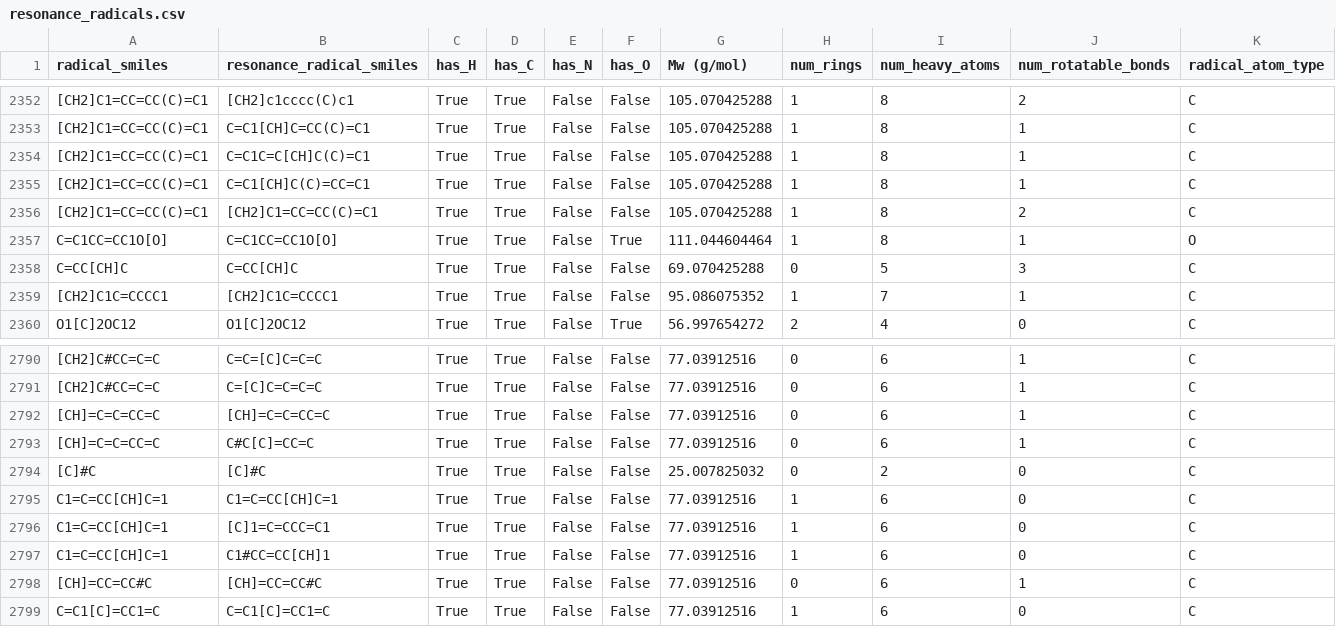
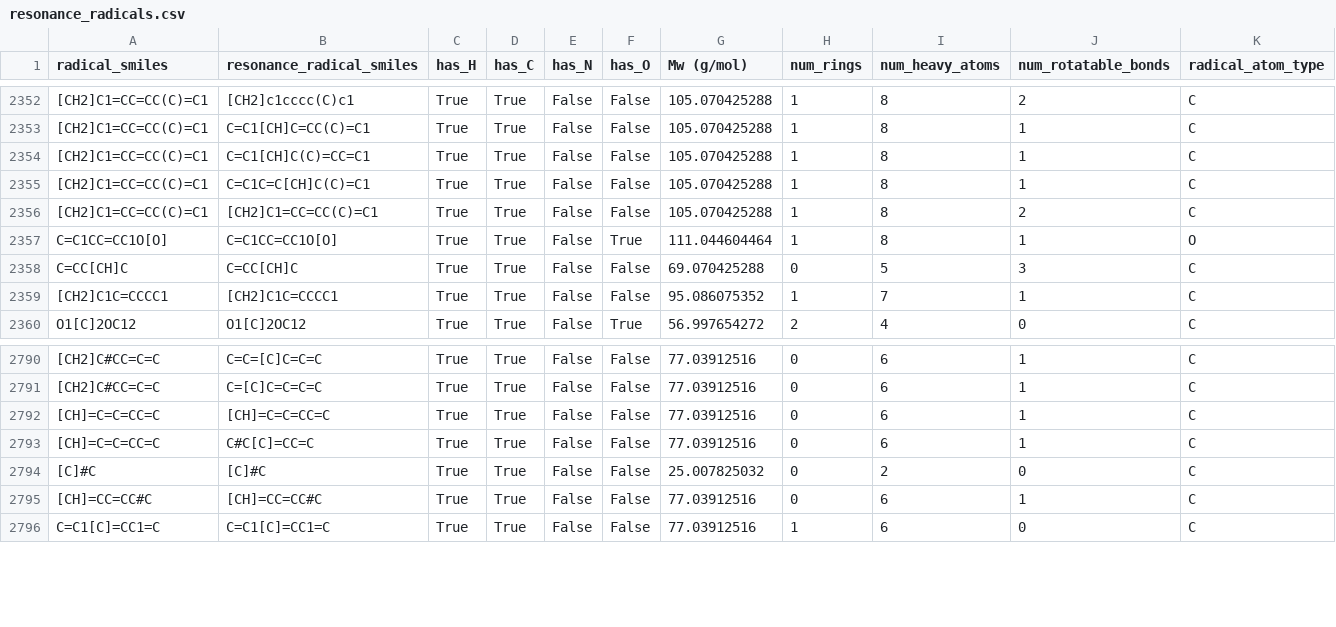
Before and after one commit to hwpang/RadicalTree, a CSV file: data/resonance_radicals.csv, drawn as a sheet; only a part is shown, gaps mark what is left out; removed rows and columns are numbered as before the commit, all else as after; the diff names each change by its address in the sheet, - before the commit and + after, or states it on an @@ line.

```diff
--- a/data/resonance_radicals.csv
+++ b/data/resonance_radicals.csv
@@ row 2355 moved to row 2354: [CH2]C1=CC=CC(C)=C1 @@
-row 2795: C1=C=CC[CH]C=1 | C1=C=CC[CH]C=1 | True | True | False | False | 77.03912516 | 1 | 6 | 0 | C
-row 2796: C1=C=CC[CH]C=1 | [C]1=C=CCC=C1 | True | True | False | False | 77.03912516 | 1 | 6 | 0 | C
-row 2797: C1=C=CC[CH]C=1 | C1#CC=CC[CH]1 | True | True | False | False | 77.03912516 | 1 | 6 | 0 | C
```
Also changed, not shown: data/all_closed_shell_data.csv, data/all_closed_shell_gav.csv, 51 other files.
